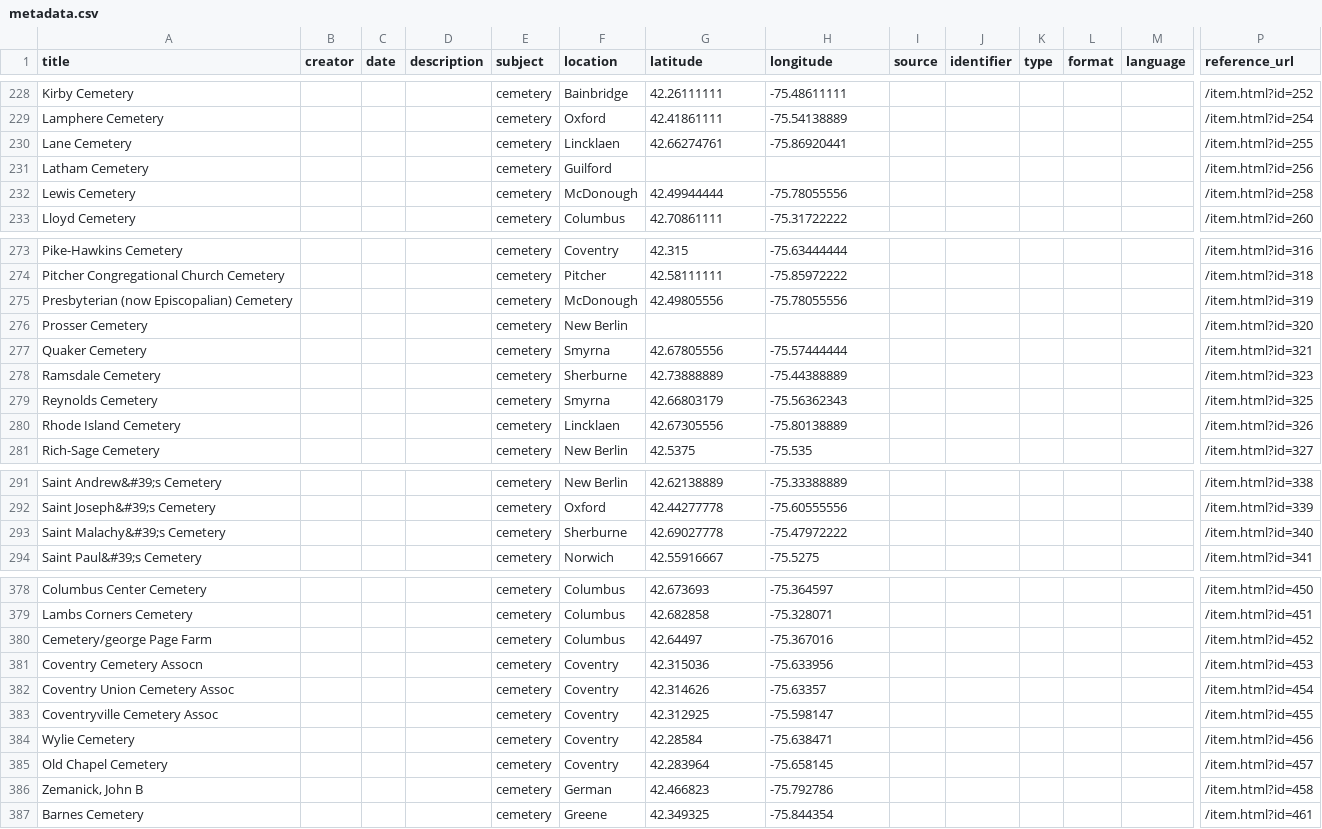
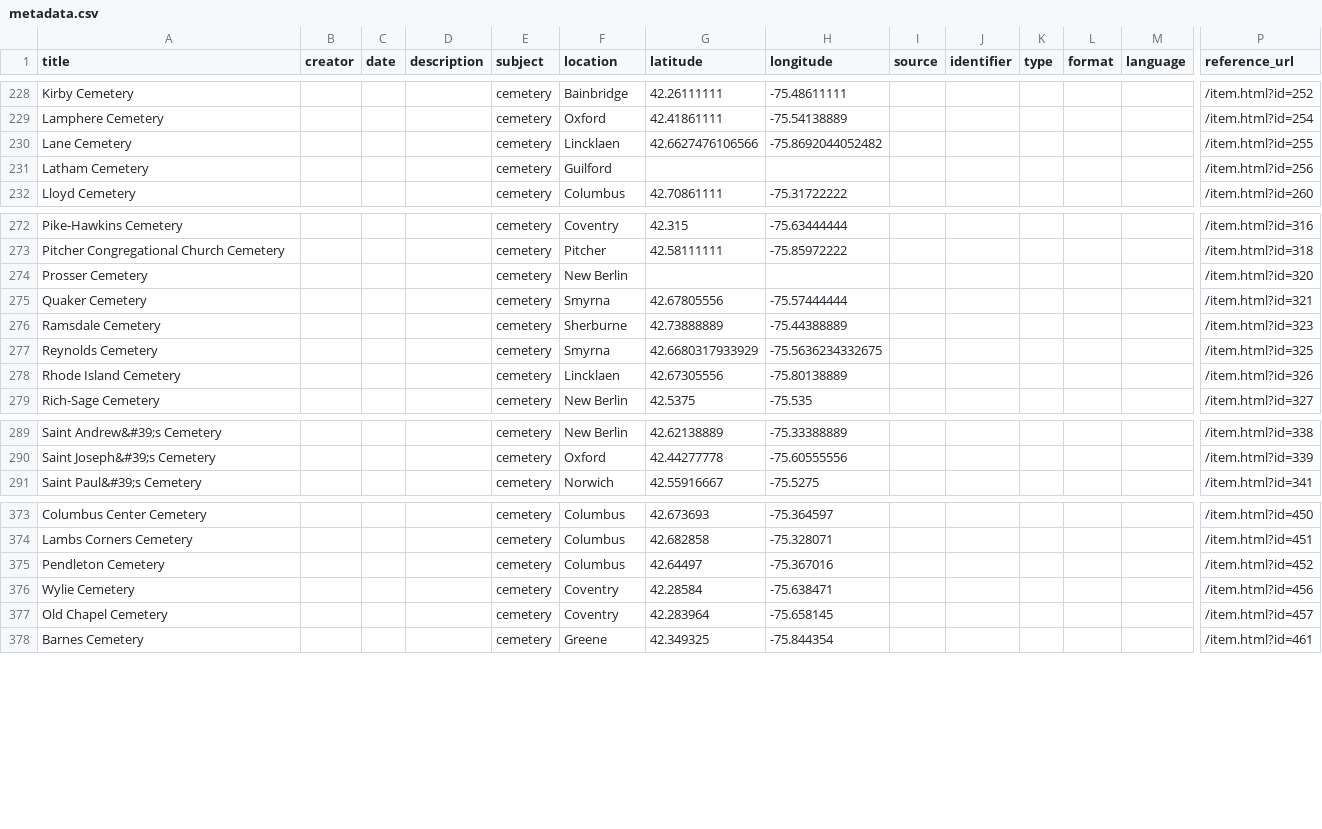
Before and after one commit to sgraham3/chenangocemeteries.tk, a CSV file: assets/data/metadata.csv, drawn as a sheet; only a part is shown, gaps mark what is left out; removed rows and columns are numbered as before the commit, all else as after; rows hold the shown columns only; the diff covers the shown part only; the diff names each change by its address in the sheet, - before the commit and + after, or states it on an @@ line.

```diff
--- a/assets/data/metadata.csv
+++ b/assets/data/metadata.csv
-G230 (latitude): 42.66274761
+G230 (latitude): 42.6627476106566
-H230 (longitude): -75.86920441
+H230 (longitude): -75.8692044052482
-row 232: Lewis Cemetery |  |  |  | cemetery | McDonough | 42.49944444 | -75.78055556 |  |  |  |  |  | /item.html?id=258
-row 275: Presbyterian (now Episcopalian) Cemetery |  |  |  | cemetery | McDonough | 42.49805556 | -75.78055556 |  |  |  |  |  | /item.html?id=319
-G277 (latitude): 42.66803179
+G277 (latitude): 42.6680317933929
-H277 (longitude): -75.56362343
+H277 (longitude): -75.5636234332675
-row 293: Saint Malachy&#39;s Cemetery |  |  |  | cemetery | Sherburne | 42.69027778 | -75.47972222 |  |  |  |  |  | /item.html?id=340
-A375 (title): Cemetery/george Page Farm
+A375 (title): Pendleton Cemetery
-row 381: Coventry Cemetery Assocn |  |  |  | cemetery | Coventry | 42.315036 | -75.633956 |  |  |  |  |  | /item.html?id=453
-row 382: Coventry Union Cemetery Assoc |  |  |  | cemetery | Coventry | 42.314626 | -75.63357 |  |  |  |  |  | /item.html?id=454
-row 383: Coventryville Cemetery Assoc |  |  |  | cemetery | Coventry | 42.312925 | -75.598147 |  |  |  |  |  | /item.html?id=455
-row 386: Zemanick, John B |  |  |  | cemetery | German | 42.466823 | -75.792786 |  |  |  |  |  | /item.html?id=458
```
Also changed, not shown: 4 removed rows and 14 edited cells elsewhere in this file, 23 other files.
